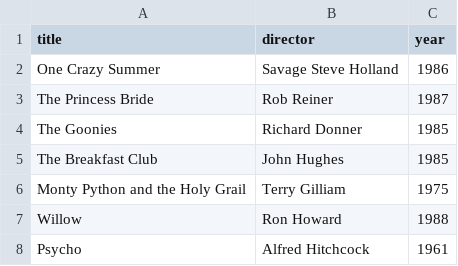
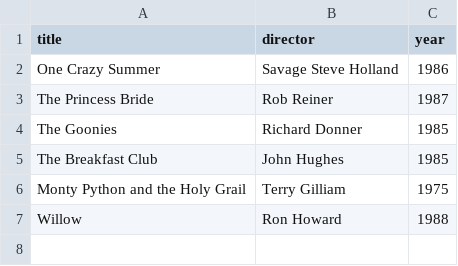
Before and after one commit to blanKTcup/webflyx, a CSV file: classics.csv, drawn as a sheet; the diff names each change by its address in the sheet, - before the commit and + after, or states it on an @@ line.

```diff
--- a/classics.csv
+++ b/classics.csv
-row 8: Psycho | Alfred Hitchcock | 1961
```
Also changed, not shown: 1 other file.
